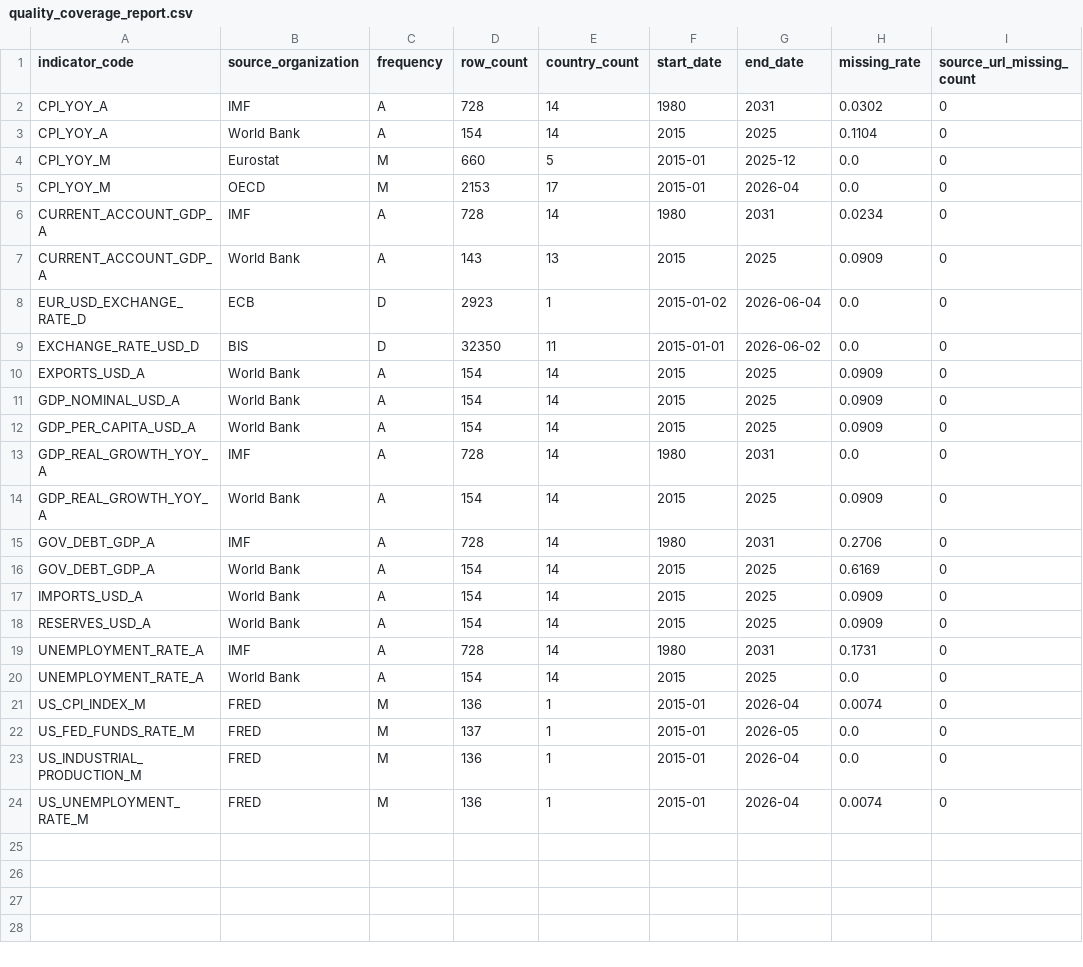
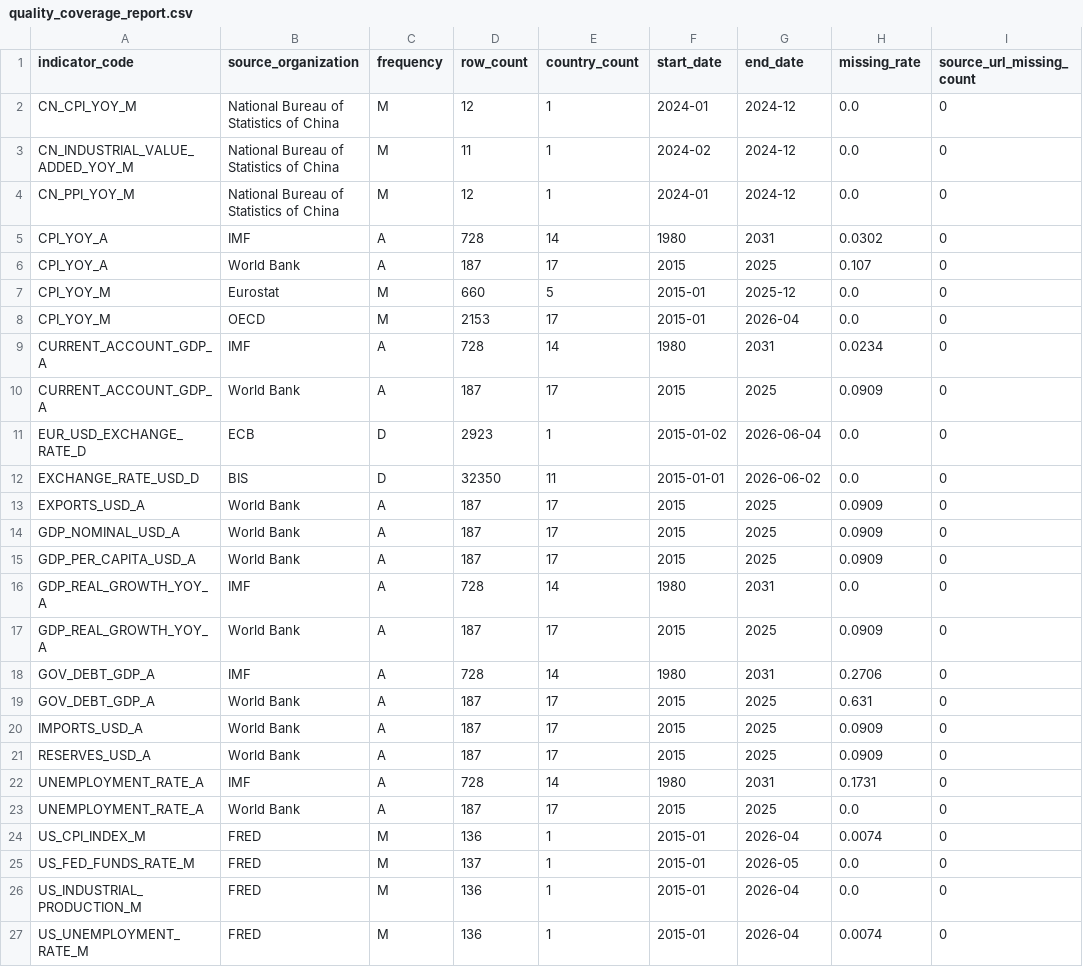
Before and after one commit to tianhaonan510-spec/macrohub-platform, a CSV file: data_clean/quality_coverage_report.csv, drawn as a sheet.

```diff
--- a/data_clean/quality_coverage_report.csv
+++ b/data_clean/quality_coverage_report.csv
@@ -1,4 +1,7 @@
 indicator_code,source_organization,frequency,row_count,country_count,start_date,end_date,missing_rate,source_url_missing_count
+CN_CPI_YOY_M,National Bureau of Statistics of China,M,12,1,2024-01,2024-12,0.0,0
+CN_INDUSTRIAL_VALUE_ADDED_YOY_M,National Bureau of Statistics of China,M,11,1,2024-02,2024-12,0.0,0
+CN_PPI_YOY_M,National Bureau of Statistics of China,M,12,1,2024-01,2024-12,0.0,0
 CPI_YOY_A,IMF,A,728,14,1980,2031,0.0302,0
-CPI_YOY_A,World Bank,A,154,14,2015,2025,0.1104,0
+CPI_YOY_A,World Bank,A,187,17,2015,2025,0.107,0
 CPI_YOY_M,Eurostat,M,660,5,2015-01,2025-12,0.0,0
@@ -6,16 +9,16 @@ CPI_YOY_M,OECD,M,2153,17,2015-01,2026-04,0.0,0
 CURRENT_ACCOUNT_GDP_A,IMF,A,728,14,1980,2031,0.0234,0
-CURRENT_ACCOUNT_GDP_A,World Bank,A,143,13,2015,2025,0.0909,0
+CURRENT_ACCOUNT_GDP_A,World Bank,A,187,17,2015,2025,0.0909,0
 EUR_USD_EXCHANGE_RATE_D,ECB,D,2923,1,2015-01-02,2026-06-04,0.0,0
 EXCHANGE_RATE_USD_D,BIS,D,32350,11,2015-01-01,2026-06-02,0.0,0
-EXPORTS_USD_A,World Bank,A,154,14,2015,2025,0.0909,0
-GDP_NOMINAL_USD_A,World Bank,A,154,14,2015,2025,0.0909,0
-GDP_PER_CAPITA_USD_A,World Bank,A,154,14,2015,2025,0.0909,0
+EXPORTS_USD_A,World Bank,A,187,17,2015,2025,0.0909,0
+GDP_NOMINAL_USD_A,World Bank,A,187,17,2015,2025,0.0909,0
+GDP_PER_CAPITA_USD_A,World Bank,A,187,17,2015,2025,0.0909,0
 GDP_REAL_GROWTH_YOY_A,IMF,A,728,14,1980,2031,0.0,0
-GDP_REAL_GROWTH_YOY_A,World Bank,A,154,14,2015,2025,0.0909,0
+GDP_REAL_GROWTH_YOY_A,World Bank,A,187,17,2015,2025,0.0909,0
 GOV_DEBT_GDP_A,IMF,A,728,14,1980,2031,0.2706,0
-GOV_DEBT_GDP_A,World Bank,A,154,14,2015,2025,0.6169,0
-IMPORTS_USD_A,World Bank,A,154,14,2015,2025,0.0909,0
-RESERVES_USD_A,World Bank,A,154,14,2015,2025,0.0909,0
+GOV_DEBT_GDP_A,World Bank,A,187,17,2015,2025,0.631,0
+IMPORTS_USD_A,World Bank,A,187,17,2015,2025,0.0909,0
+RESERVES_USD_A,World Bank,A,187,17,2015,2025,0.0909,0
 UNEMPLOYMENT_RATE_A,IMF,A,728,14,1980,2031,0.1731,0
-UNEMPLOYMENT_RATE_A,World Bank,A,154,14,2015,2025,0.0,0
+UNEMPLOYMENT_RATE_A,World Bank,A,187,17,2015,2025,0.0,0
 US_CPI_INDEX_M,FRED,M,136,1,2015-01,2026-04,0.0074,0
```
Also changed, not shown: data_clean/performance_report.csv, data_clean/quality_consistency_report.csv, 14 other files.
